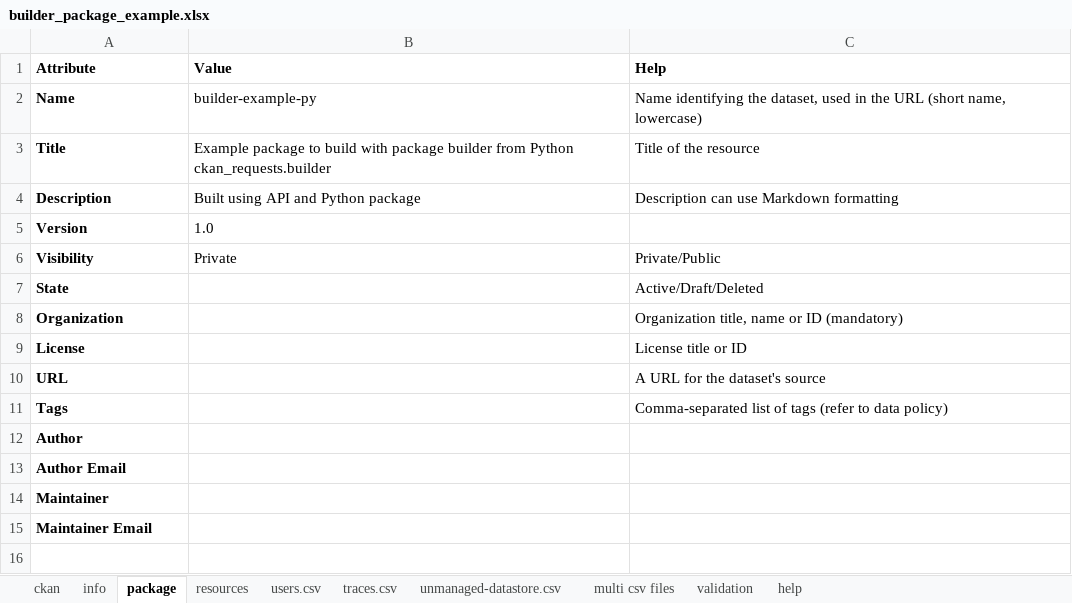
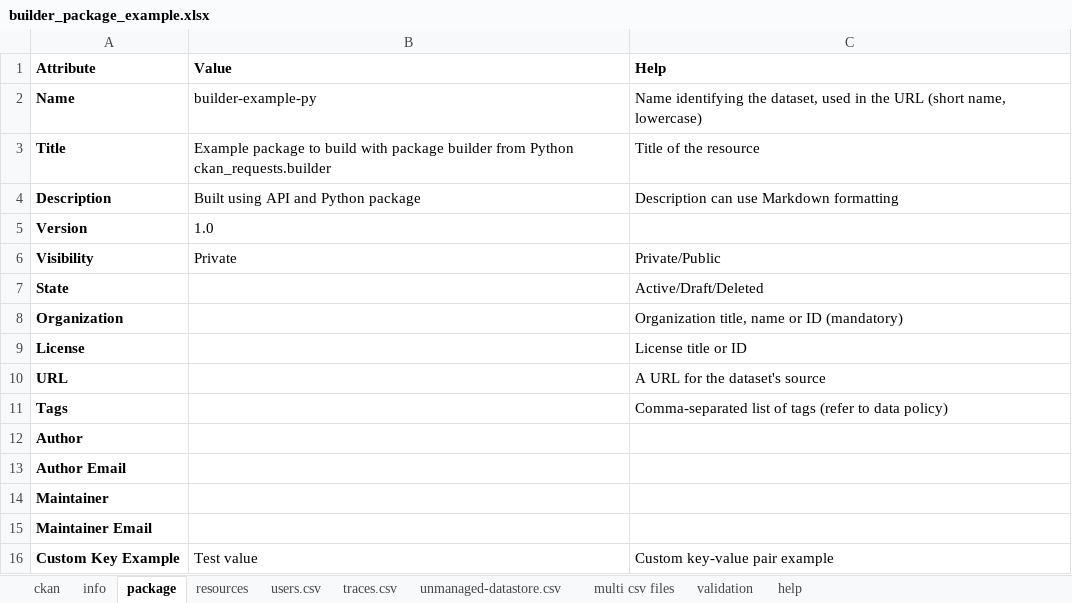
Before and after one commit to Mobidec/ckanapi_harvesters, an Excel workbook: src/ckanapi_harvesters/builder/builder_package_example.xlsx, sheet package, drawn as a sheet; values as stored, in another font and other column widths than the file's, no borders; the diff names each change by its address in the sheet, - before the commit and + after, or states it on an @@ line.

```diff
--- a/src/ckanapi_harvesters/builder/builder_package_example.xlsx (sheet package)
+++ b/src/ckanapi_harvesters/builder/builder_package_example.xlsx (sheet package)
+row 16: Custom Key Example | Test value | Custom key-value pair example
```
Also changed, not shown: 17 other files.
